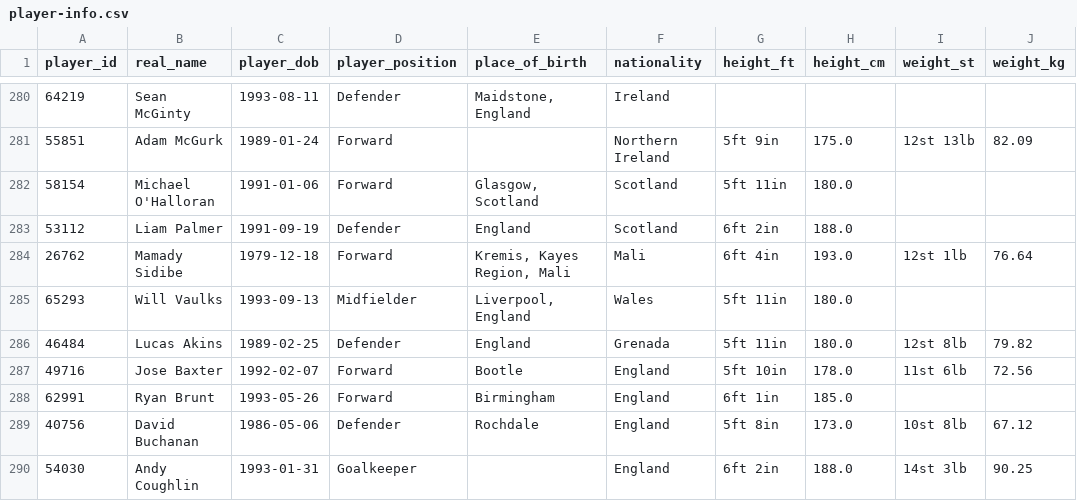
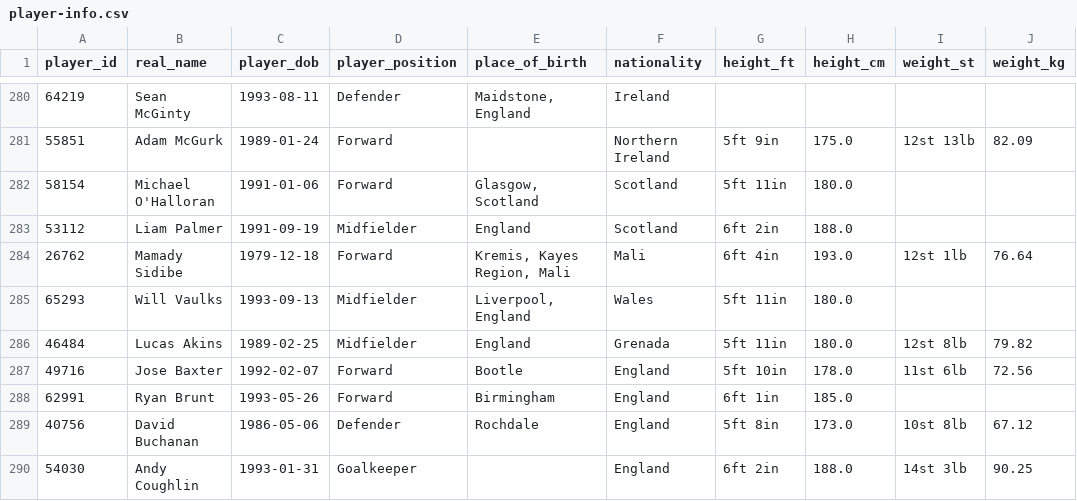
Before and after one commit to petebrown/scrape-player-info, a CSV file: data/player-info.csv, drawn as a sheet; only a part is shown, gaps mark what is left out.

```diff
--- a/data/player-info.csv
+++ b/data/player-info.csv
@@ -282,6 +282,6 @@ player_id,real_name,player_dob,player_position,place_of_birth,nationality,height
 58154,Michael O'Halloran,1991-01-06,Forward,"Glasgow, Scotland",Scotland,5ft 11in,180.0,,
-53112,Liam Palmer,1991-09-19,Defender,England,Scotland,6ft 2in,188.0,,
+53112,Liam Palmer,1991-09-19,Midfielder,England,Scotland,6ft 2in,188.0,,
 26762,Mamady Sidibe,1979-12-18,Forward,"Kremis, Kayes Region, Mali",Mali,6ft 4in,193.0,12st 1lb,76.64
 65293,Will Vaulks,1993-09-13,Midfielder,"Liverpool, England",Wales,5ft 11in,180.0,,
-46484,Lucas Akins,1989-02-25,Defender,England,Grenada,5ft 11in,180.0,12st 8lb,79.82
+46484,Lucas Akins,1989-02-25,Midfielder,England,Grenada,5ft 11in,180.0,12st 8lb,79.82
 49716,Jose Baxter,1992-02-07,Forward,Bootle,England,5ft 10in,178.0,11st 6lb,72.56
```
